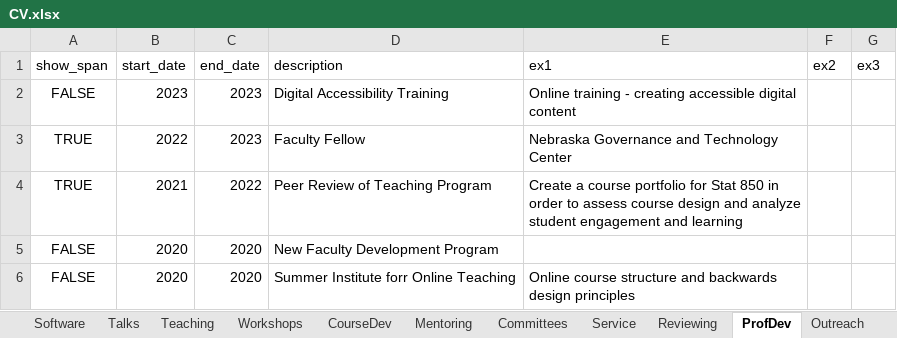
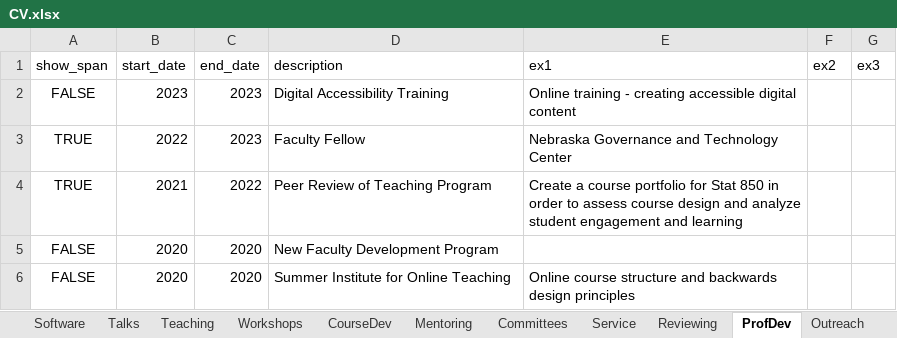
Before and after one commit to srvanderplas/cv-data, an Excel workbook: CV.xlsx, sheet ProfDev, drawn as a sheet; values as stored, in another font and other column widths than the file's, no borders; the diff names each change by its address in the sheet, - before the commit and + after, or states it on an @@ line.

```diff
--- a/CV.xlsx (sheet ProfDev)
+++ b/CV.xlsx (sheet ProfDev)
-D6 (description): Summer Institute forr Online Teaching
+D6 (description): Summer Institute for Online Teaching
```
Also changed, not shown: sheet Talks.
